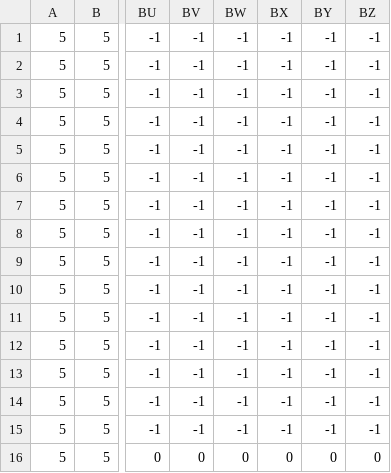
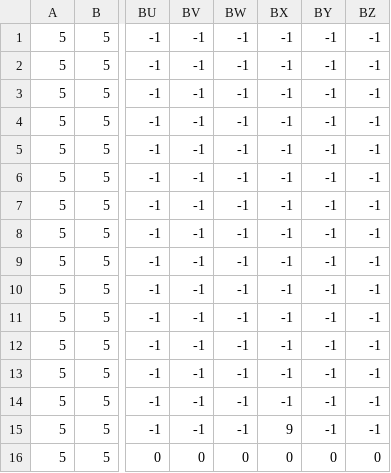
Before and after one commit to NetroxTTV/MiniStudio, a CSV file: IMAGES/niveau/niv3.csv, drawn as a sheet; only a part is shown, gaps mark what is left out; the diff names each change by its address in the sheet, - before the commit and + after, or states it on an @@ line.

```diff
--- a/IMAGES/niveau/niv3.csv
+++ b/IMAGES/niveau/niv3.csv
-BX15: -1
+BX15: 9
```
Also changed, not shown: IMAGES/niveau/niv1.csv, IMAGES/niveau/niv2.csv, 19 other files.
